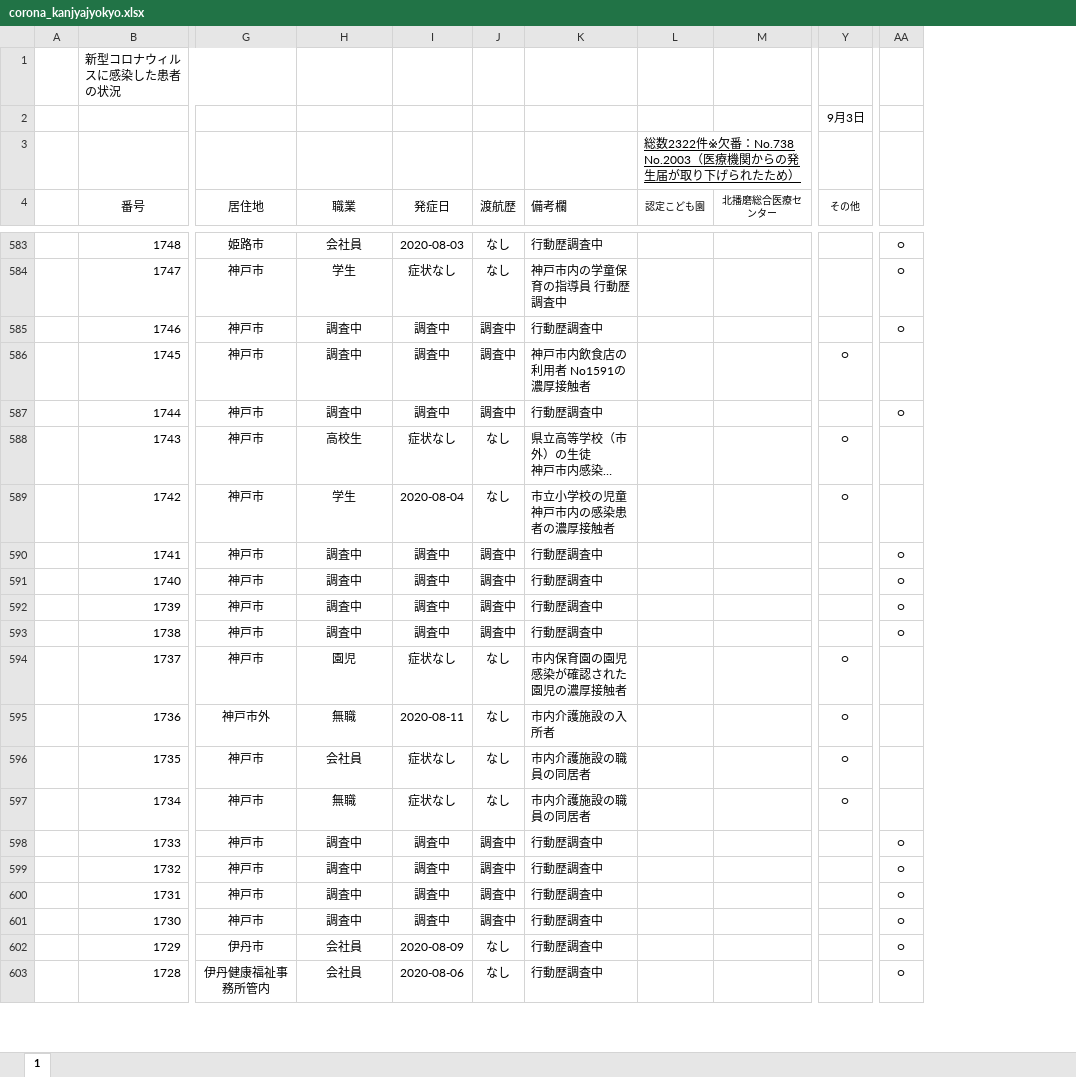
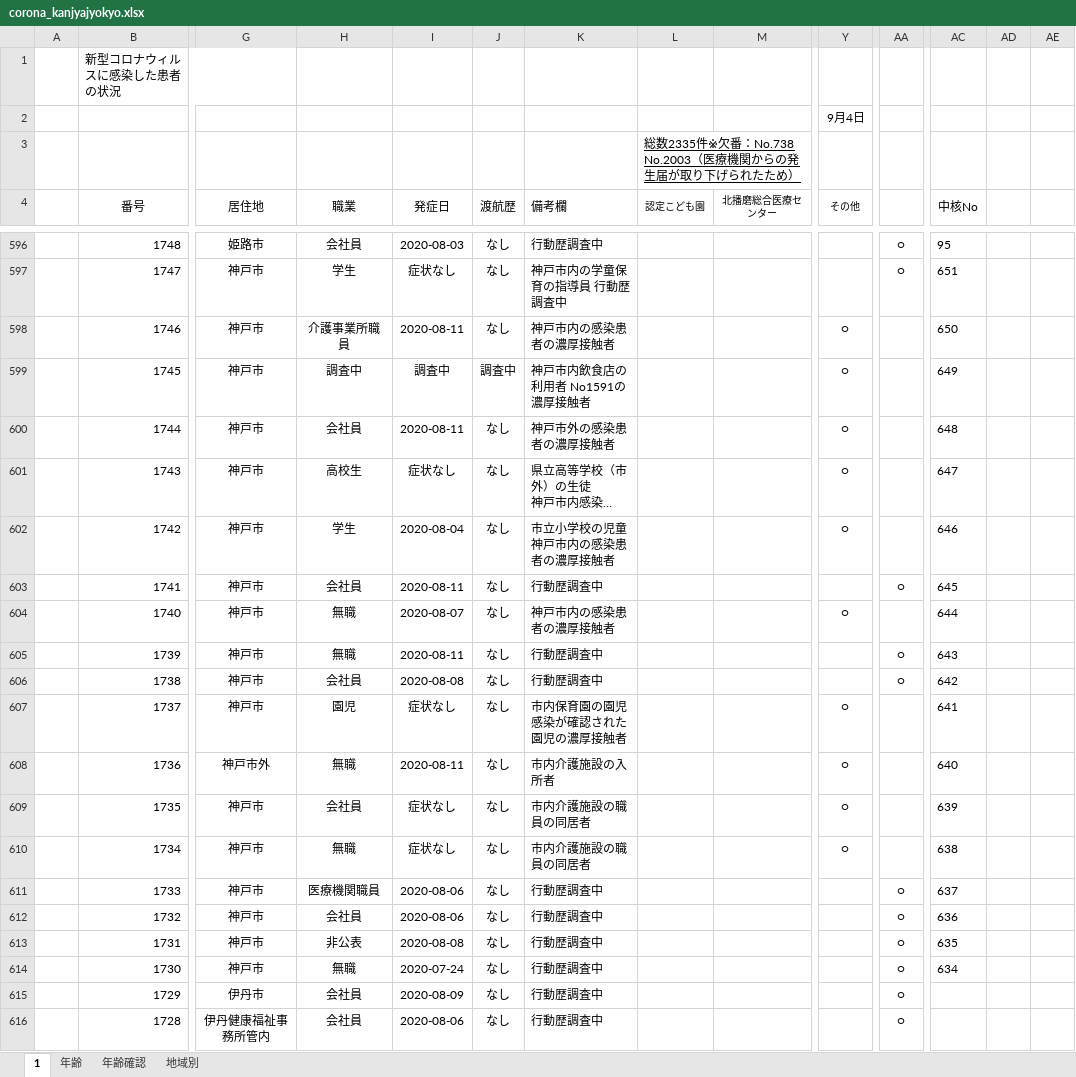
Before and after one commit to stop-covid19-hyogo/covid19-scraping, an Excel workbook: corona_kanjyajyokyo.xlsx, sheet 1, drawn as a sheet; only a part is shown, gaps mark what is left out; long unchanged cells end in …; values as stored, in another font and other column widths than the file's, no borders; charts and pictures and conditional formats not drawn; addresses are those after the commit; the diff covers the shown part only; the diff names each change by its address in the sheet, - before the commit and + after, or states it on an @@ line.

```diff
--- a/corona_kanjyajyokyo.xlsx (sheet 1)
+++ b/corona_kanjyajyokyo.xlsx (sheet 1)
+sheet tab: 年齢
+sheet tab: 年齢確認
+sheet tab: 地域別
+column AC (中核No), rows 596-614: 95 | 651 | 650 | 649 | 648 | 647 | 646 | 645 | 644 | 643 | 642 | 641 | 640 | 639 | 638 | 637 | 636 | 635 | 634
+column AD, empty
+column AE, empty
-Y2 (その他): 9月3日
+Y2 (その他): 9月4日
-L3 (認定こども園): 総数2322件※欠番…
+L3 (認定こども園): 総数2335件※欠番…
-H598 (職業): 調査中
+H598 (職業): 介護事業所職員
-I598 (発症日): 調査中
+I598 (発症日): 2020-08-11
-J598 (渡航歴): 調査中
+J598 (渡航歴): なし
-K598 (備考欄): 行動歴調査中
+K598 (備考欄): 神戸市内の感染患者の濃厚接触者
-Y598 (その他): (empty)
+Y598 (その他): ○
-AA598: ○
+AA598: (empty)
-H600 (職業): 調査中
+H600 (職業): 会社員
-I600 (発症日): 調査中
+I600 (発症日): 2020-08-11
-J600 (渡航歴): 調査中
+J600 (渡航歴): なし
-K600 (備考欄): 行動歴調査中
+K600 (備考欄): 神戸市外の感染患者の濃厚接触者
-Y600 (その他): (empty)
+Y600 (その他): ○
-AA600: ○
+AA600: (empty)
-H603 (職業): 調査中
+H603 (職業): 会社員
-I603 (発症日): 調査中
+I603 (発症日): 2020-08-11
-J603:J606 (渡航歴): 調査中
+J603:J606 (渡航歴): なし
-H604:H605 (職業): 調査中
+H604:H605 (職業): 無職
-I604 (発症日): 調査中
+I604 (発症日): 2020-08-07
-K604 (備考欄): 行動歴調査中
+K604 (備考欄): 神戸市内の感染患者の濃厚接触者
-Y604 (その他): (empty)
+Y604 (その他): ○
-AA604: ○
+AA604: (empty)
-I605 (発症日): 調査中
+I605 (発症日): 2020-08-11
-H606 (職業): 調査中
+H606 (職業): 会社員
-I606 (発症日): 調査中
+I606 (発症日): 2020-08-08
-H611 (職業): 調査中
+H611 (職業): 医療機関職員
-I611:I612 (発症日): 調査中
+I611:I612 (発症日): 2020-08-06
-J611:J614 (渡航歴): 調査中
+J611:J614 (渡航歴): なし
-H612 (職業): 調査中
+H612 (職業): 会社員
-H613 (職業): 調査中
+H613 (職業): 非公表
-I613 (発症日): 調査中
+I613 (発症日): 2020-08-08
-H614 (職業): 調査中
+H614 (職業): 無職
-I614 (発症日): 調査中
+I614 (発症日): 2020-07-24
```
Also changed, not shown: 13 added rows and 15 edited cells elsewhere in this sheet, formulas that keep their value, charts or pictures, 6 other files.
